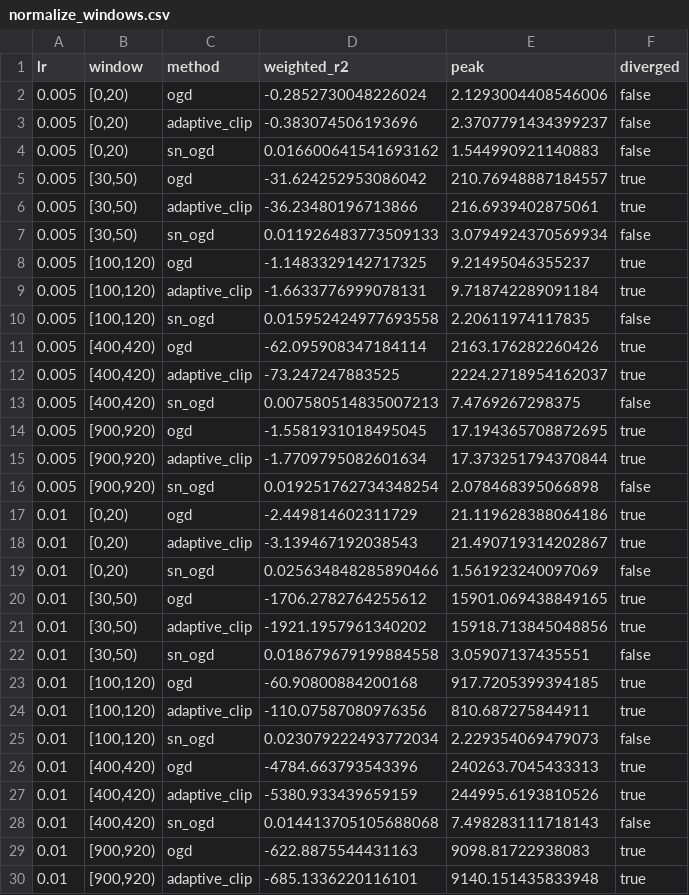
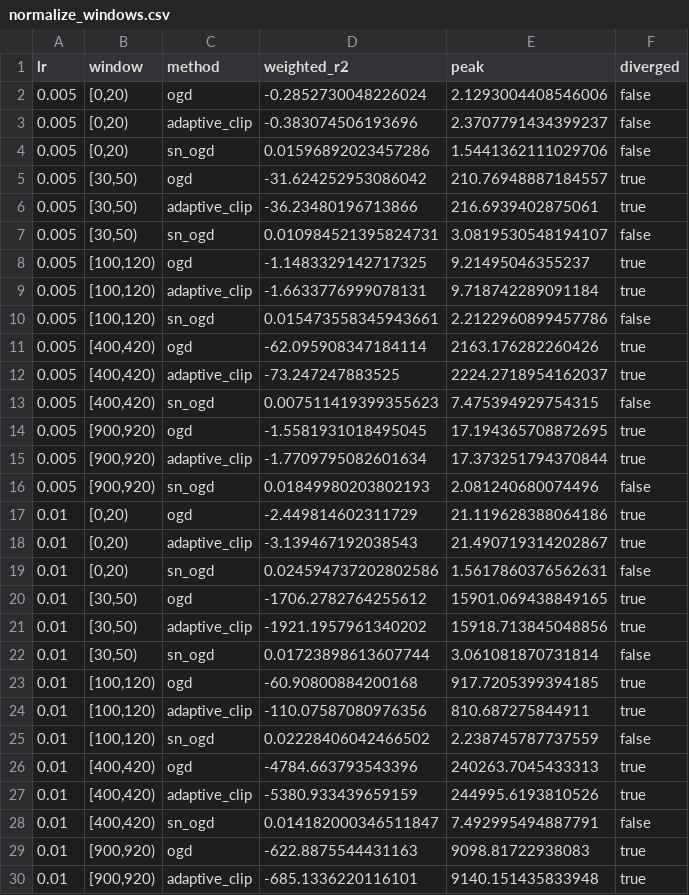
Before and after one commit to rafli-hl/dfsl, a CSV file: results/research/normalize_windows.csv, drawn as a sheet; only a part is shown; the diff covers the shown part only.

```diff
--- a/results/research/normalize_windows.csv
+++ b/results/research/normalize_windows.csv
@@ -3,27 +3,27 @@ lr,window,method,weighted_r2,peak,diverged
 0.005,"[0,20)",adaptive_clip,-0.383074506193696,2.3707791434399237,false
-0.005,"[0,20)",sn_ogd,0.016600641541693162,1.544990921140883,false
+0.005,"[0,20)",sn_ogd,0.01596892023457286,1.5441362111029706,false
 0.005,"[30,50)",ogd,-31.624252953086042,210.76948887184557,true
 0.005,"[30,50)",adaptive_clip,-36.23480196713866,216.6939402875061,true
-0.005,"[30,50)",sn_ogd,0.011926483773509133,3.0794924370569934,false
+0.005,"[30,50)",sn_ogd,0.010984521395824731,3.0819530548194107,false
 0.005,"[100,120)",ogd,-1.1483329142717325,9.21495046355237,true
 0.005,"[100,120)",adaptive_clip,-1.6633776999078131,9.718742289091184,true
-0.005,"[100,120)",sn_ogd,0.015952424977693558,2.20611974117835,false
+0.005,"[100,120)",sn_ogd,0.015473558345943661,2.2122960899457786,false
 0.005,"[400,420)",ogd,-62.095908347184114,2163.176282260426,true
 0.005,"[400,420)",adaptive_clip,-73.247247883525,2224.2718954162037,true
-0.005,"[400,420)",sn_ogd,0.007580514835007213,7.4769267298375,false
+0.005,"[400,420)",sn_ogd,0.007511419399355623,7.475394929754315,false
 0.005,"[900,920)",ogd,-1.5581931018495045,17.194365708872695,true
 0.005,"[900,920)",adaptive_clip,-1.7709795082601634,17.373251794370844,true
-0.005,"[900,920)",sn_ogd,0.019251762734348254,2.078468395066898,false
+0.005,"[900,920)",sn_ogd,0.01849980203802193,2.081240680074496,false
 0.01,"[0,20)",ogd,-2.449814602311729,21.119628388064186,true
 0.01,"[0,20)",adaptive_clip,-3.139467192038543,21.490719314202867,true
-0.01,"[0,20)",sn_ogd,0.025634848285890466,1.561923240097069,false
+0.01,"[0,20)",sn_ogd,0.024594737202802586,1.5617860376562631,false
 0.01,"[30,50)",ogd,-1706.2782764255612,15901.069438849165,true
 0.01,"[30,50)",adaptive_clip,-1921.1957961340202,15918.713845048856,true
-0.01,"[30,50)",sn_ogd,0.018679679199884558,3.05907137435551,false
+0.01,"[30,50)",sn_ogd,0.01723898613607744,3.061081870731814,false
 0.01,"[100,120)",ogd,-60.90800884200168,917.7205399394185,true
 0.01,"[100,120)",adaptive_clip,-110.07587080976356,810.687275844911,true
-0.01,"[100,120)",sn_ogd,0.023079222493772034,2.229354069479073,false
+0.01,"[100,120)",sn_ogd,0.02228406042466502,2.238745787737559,false
 0.01,"[400,420)",ogd,-4784.663793543396,240263.7045433313,true
 0.01,"[400,420)",adaptive_clip,-5380.933439659159,244995.6193810526,true
-0.01,"[400,420)",sn_ogd,0.014413705105688068,7.498283111718143,false
+0.01,"[400,420)",sn_ogd,0.014182000346511847,7.492995494887791,false
 0.01,"[900,920)",ogd,-622.8875544431163,9098.81722938083,true
```
Also changed, not shown: 2 edited cells elsewhere in this file, results/research/normalize_continuous.csv, results/research/synthetic_regret.csv, 8 other files.
